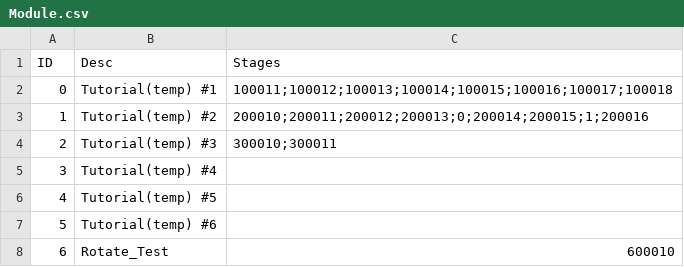
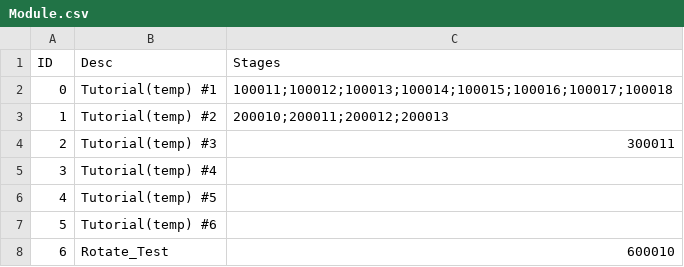
Before and after one commit to imanoony/block, a CSV file: blllock/Assets/Resources/Data/Module.csv, drawn as a sheet.

```diff
--- a/blllock/Assets/Resources/Data/Module.csv
+++ b/blllock/Assets/Resources/Data/Module.csv
@@ -2,4 +2,4 @@ ID,Desc,Stages
 0,Tutorial(temp) #1,100011;100012;100013;100014;100015;100016;100017;100018
-1,Tutorial(temp) #2,200010;200011;200012;200013;0;200014;200015;1;200016
-2,Tutorial(temp) #3,300010;300011
+1,Tutorial(temp) #2,200010;200011;200012;200013
+2,Tutorial(temp) #3,300011
 3,Tutorial(temp) #4,
```
Also changed, not shown: blllock/Assets/Resources/Data/Block.csv, 57 other files.
